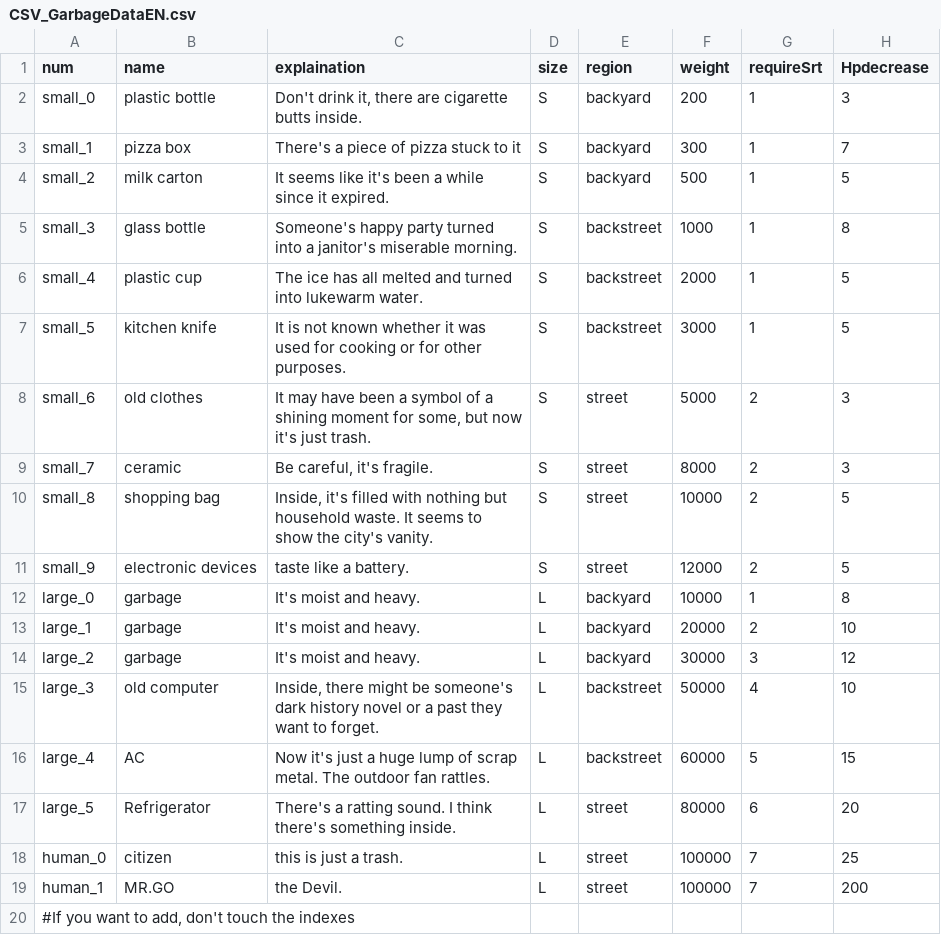
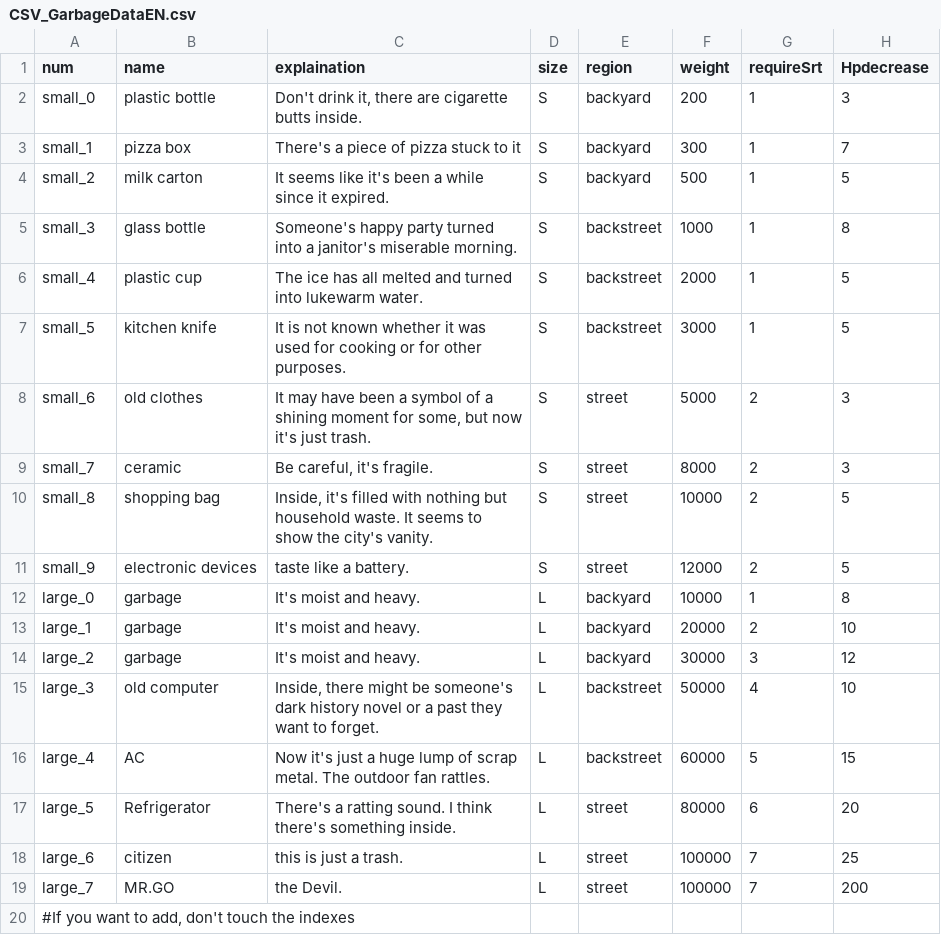
Before and after one commit to meruciiiii/3D_Project_GarbageCollector, a CSV file: Assets/Resources/B/CSV_GarbageDataEN.csv, drawn as a sheet.

Commit message:
Revert "human0,human1"
This reverts commit 87e4bf1eaa674fce6c6438d9b22f8c50b1e220b7.

```diff
--- a/Assets/Resources/B/CSV_GarbageDataEN.csv
+++ b/Assets/Resources/B/CSV_GarbageDataEN.csv
@@ -17,4 +17,4 @@ large_4,AC,Now it's just a huge lump of scrap metal. The outdoor fan rattles.,L,
 large_5,Refrigerator,There's a ratting sound. I think there's something inside.,L,street,80000,6,20
-human_0,citizen,this is just a trash.,L,street,100000,7,25
-human_1,MR.GO,the Devil.,L,street,100000,7,200
+large_6,citizen,this is just a trash.,L,street,100000,7,25
+large_7,MR.GO,the Devil.,L,street,100000,7,200
 "#If you want to add, don't touch the indexes",,,,,,,
```
Also changed, not shown: Assets/Resources/B/CSV_GarbageDataKR.csv.
